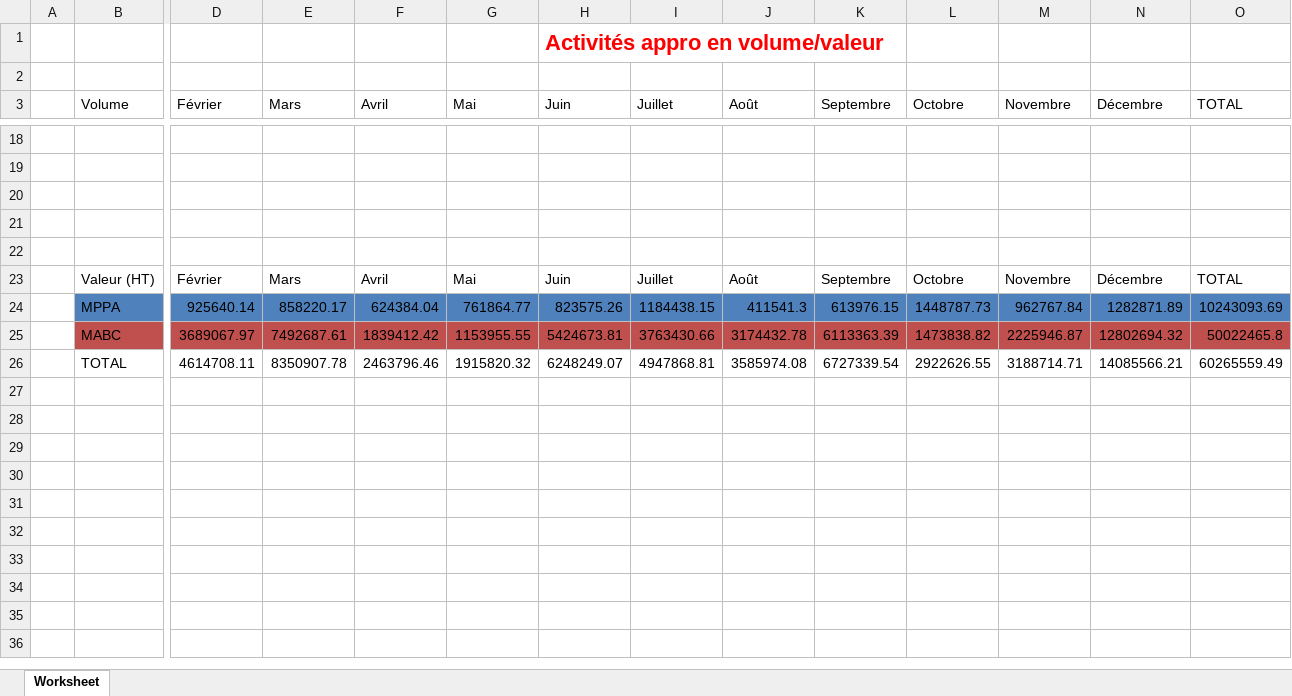
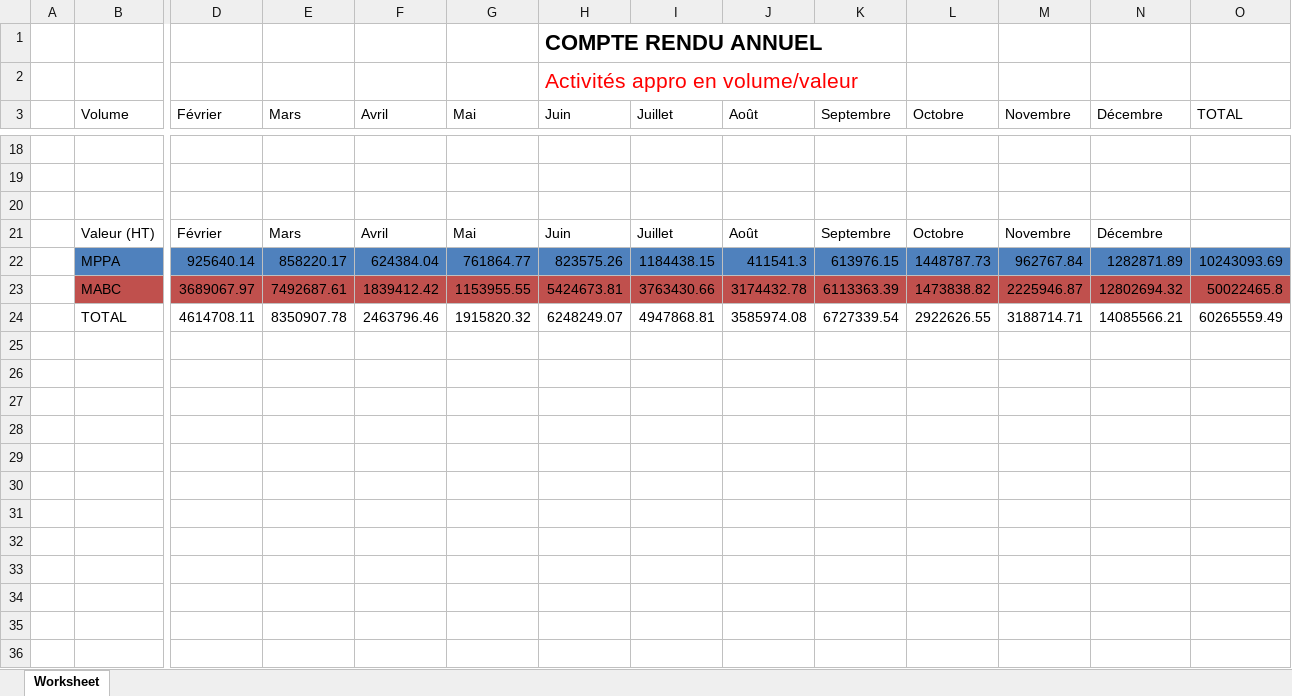
Before and after one commit to JulienLeNoach/suivi-achats, an Excel workbook: public/nom_de_fichier.xlsx, sheet Worksheet, drawn as a sheet; only a part is shown, gaps mark what is left out; values as stored, in another font and other column widths than the file's, no borders; charts and pictures not drawn; removed rows and columns are numbered as before the commit, all else as after; rows hold the shown columns only; the diff covers the shown part only; the diff names each change by its address in the sheet, - before the commit and + after, or states it on an @@ line.

```diff
--- a/public/nom_de_fichier.xlsx (sheet Worksheet)
+++ b/public/nom_de_fichier.xlsx (sheet Worksheet)
+row 1:  |  |  |  |  |  | COMPTE RENDU ANNUEL
-H2 bold: on
+H2 bold: off, text size: smaller
-row 2: (empty)
-row 21: (empty)
-row 22: (empty)
-O21 (TOTAL): TOTAL
+O21 (TOTAL): (empty)
+row 25: (empty)
+row 26: (empty)
+row 27: (empty)
+row 28: (empty)
+row 29: (empty)
+row 30: (empty)
+row 31: (empty)
+row 32: (empty)
+row 33: (empty)
+row 34: (empty)
+row 35: (empty)
+row 36: (empty)
```
Also changed, not shown: 151 added rows elsewhere in this sheet, formulas that keep their value, charts or pictures, 42 other files.
